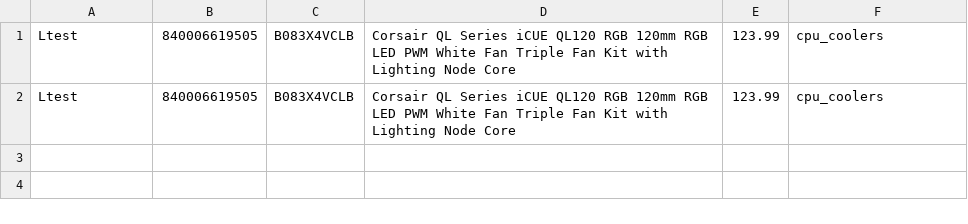
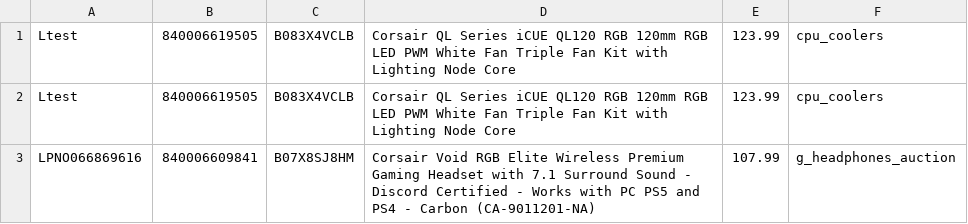
Before and after one commit to GavinGRL/scripts, a CSV file: truck_items/EL_Load_55.csv, drawn as a sheet.

```diff
--- a/truck_items/EL_Load_55.csv
+++ b/truck_items/EL_Load_55.csv
@@ -2 +2,2 @@ Ltest,840006619505,B083X4VCLB,Corsair QL Series iCUE QL120 RGB 120mm RGB LED PWM
 Ltest,840006619505,B083X4VCLB,Corsair QL Series iCUE QL120 RGB 120mm RGB LED PWM White Fan Triple Fan Kit with Lighting Node Core,123.99,cpu_coolers
+LPNO066869616,840006609841,B07X8SJ8HM,Corsair Void RGB Elite Wireless Premium Gaming Headset with 7.1 Surround Sound - Discord Certified - Works with PC PS5 and PS4 - Carbon (CA-9011201-NA),107.99,g_headphones_auction
```
Also changed, not shown: csv_files/saved_files.csv, 3 other files.
